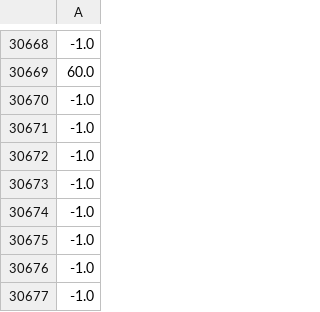
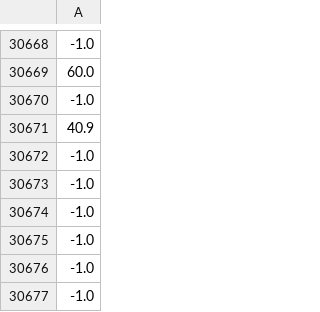
Before and after one commit to osj0508/project1, a CSV file: data/v_data.csv, drawn as a sheet; only a part is shown, gaps mark what is left out; the diff names each change by its address in the sheet, - before the commit and + after, or states it on an @@ line.

```diff
--- a/data/v_data.csv
+++ b/data/v_data.csv
-A30671: -1.0
+A30671: 40.9
```
